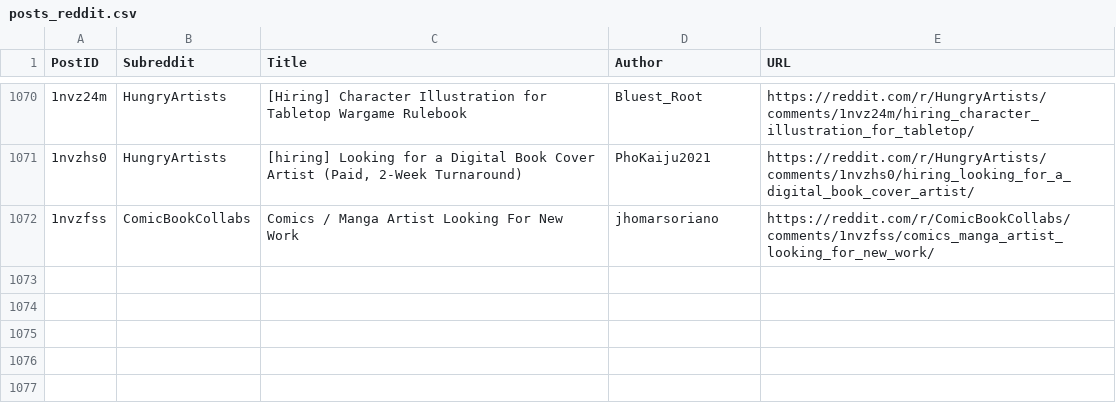
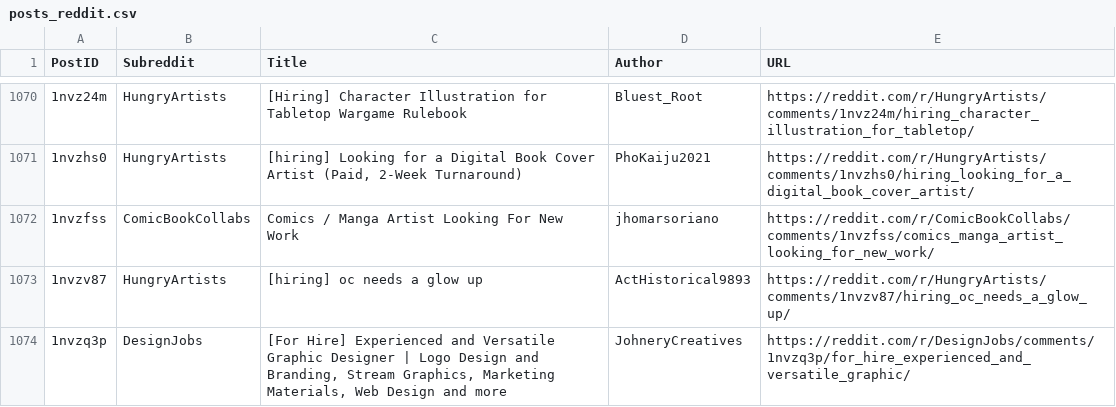
Before and after one commit to Jack0fcodes/redd0tBot, a CSV file: posts_reddit.csv, drawn as a sheet; only a part is shown, gaps mark what is left out; the diff names each change by its address in the sheet, - before the commit and + after, or states it on an @@ line.

```diff
--- a/posts_reddit.csv
+++ b/posts_reddit.csv
+row 1073: 1nvzv87 | HungryArtists | [hiring] oc needs a glow up | ActHistorical9893 | https://reddit.com/r/HungryArtists/comments/1nvzv87/hiring_oc_needs_a_glow_up/
+row 1074: 1nvzq3p | DesignJobs | [For Hire] Experienced and Versatile Graphic Designer | Logo Design and Branding, Stream Graphics, Marketing Materials, Web Design and more | JohneryCreatives | https://reddit.com/r/DesignJobs/comments/1nvzq3p/for_hire_experienced_and_versatile_graphic/
```
